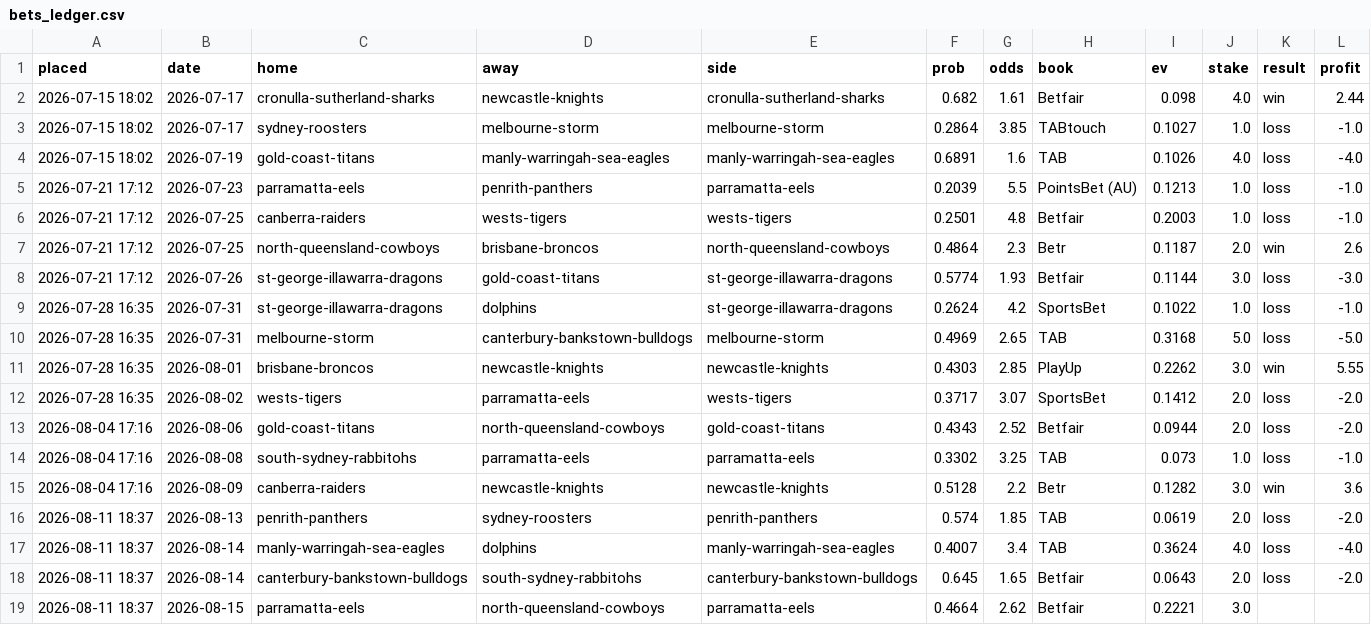
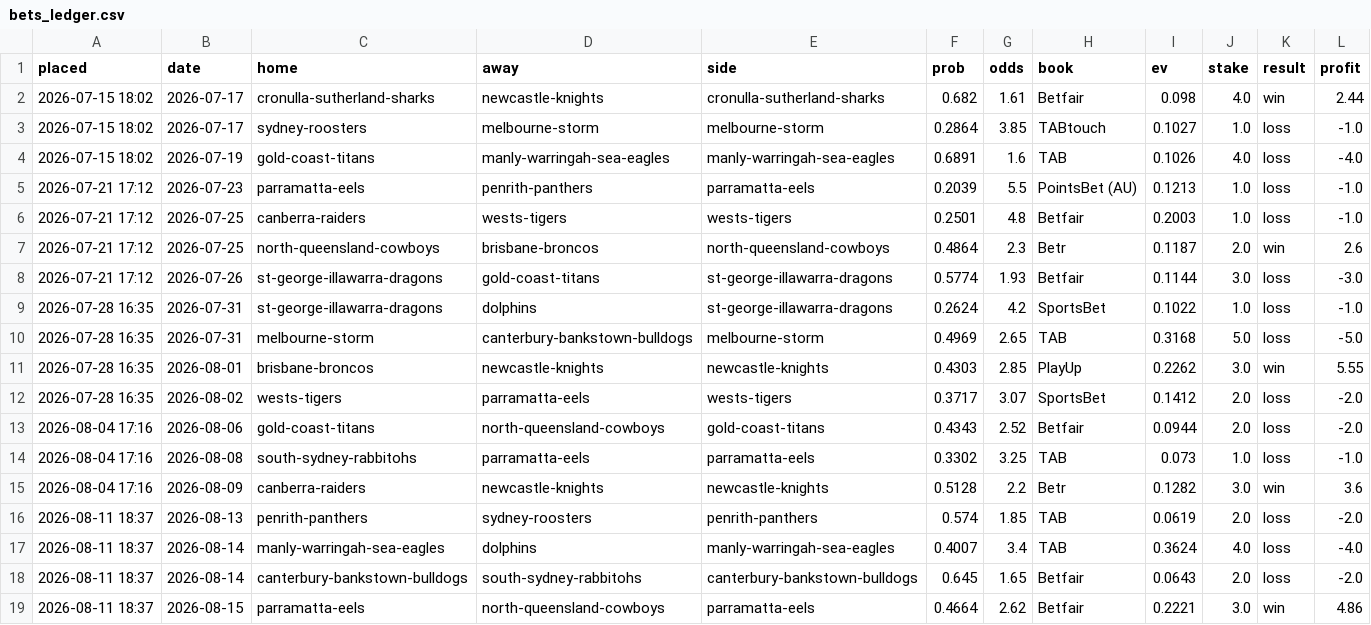
Before and after one commit to Mr-XMS/nrl-model, a CSV file: bets_ledger.csv, drawn as a sheet.

```diff
--- a/bets_ledger.csv
+++ b/bets_ledger.csv
@@ -18,2 +18,2 @@ placed,date,home,away,side,prob,odds,book,ev,stake,result,profit
 2026-08-11 18:37,2026-08-14,canterbury-bankstown-bulldogs,south-sydney-rabbitohs,canterbury-bankstown-bulldogs,0.645,1.65,Betfair,0.0643,2.0,loss,-2.0
-2026-08-11 18:37,2026-08-15,parramatta-eels,north-queensland-cowboys,parramatta-eels,0.4664,2.62,Betfair,0.2221,3.0,,
+2026-08-11 18:37,2026-08-15,parramatta-eels,north-queensland-cowboys,parramatta-eels,0.4664,2.62,Betfair,0.2221,3.0,win,4.86
```
Also changed, not shown: nrl_results.csv, predictions.csv, 11 other files.
